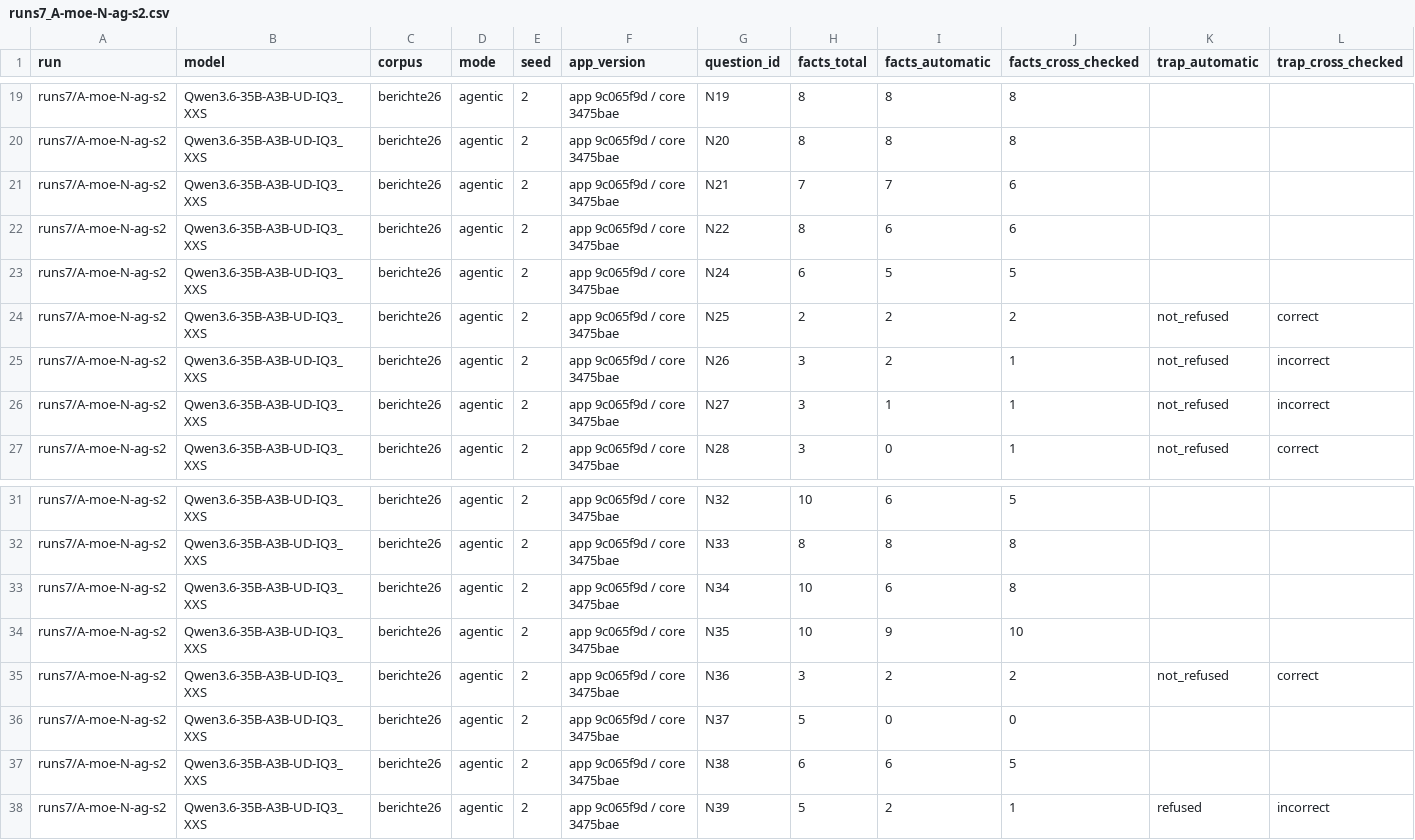
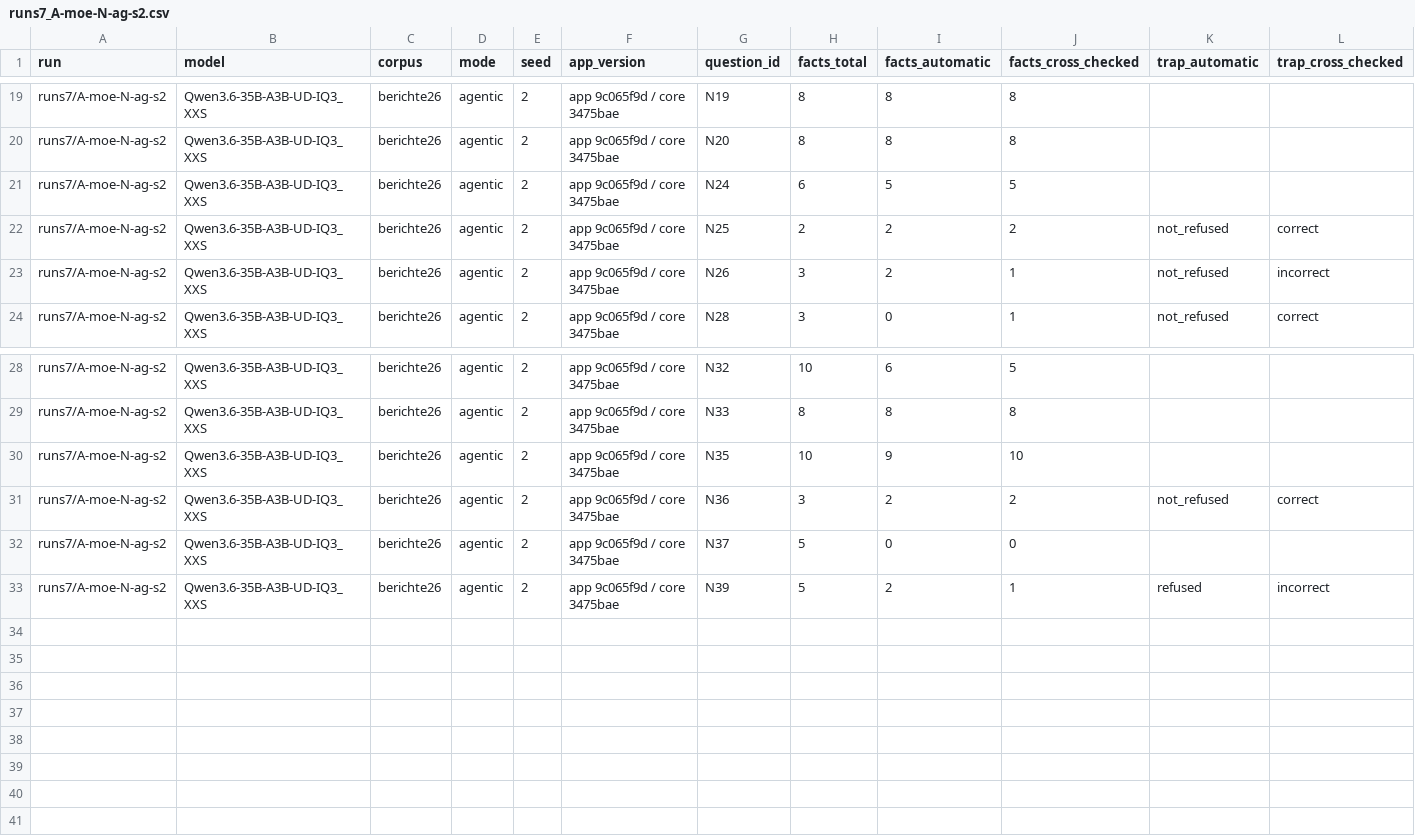
Before and after one commit to matthiasnordwig/programmiere, a CSV file: public/software-vs-model/runs7_A-moe-N-ag-s2.csv, drawn as a sheet; only a part is shown, gaps mark what is left out; rows hold the shown columns only; the diff names each change by its address in the sheet, - before the commit and + after, or states it on an @@ line.

```diff
--- a/public/software-vs-model/runs7_A-moe-N-ag-s2.csv
+++ b/public/software-vs-model/runs7_A-moe-N-ag-s2.csv
-row 21: runs7/A-moe-N-ag-s2 | Qwen3.6-35B-A3B-UD-IQ3_XXS | berichte26 | agentic | 2 | app 9c065f9d / core 3475bae | N21 | 7 | 7 | 6
-row 22: runs7/A-moe-N-ag-s2 | Qwen3.6-35B-A3B-UD-IQ3_XXS | berichte26 | agentic | 2 | app 9c065f9d / core 3475bae | N22 | 8 | 6 | 6
-row 26: runs7/A-moe-N-ag-s2 | Qwen3.6-35B-A3B-UD-IQ3_XXS | berichte26 | agentic | 2 | app 9c065f9d / core 3475bae | N27 | 3 | 1 | 1 | not_refused | incorrect
-row 33: runs7/A-moe-N-ag-s2 | Qwen3.6-35B-A3B-UD-IQ3_XXS | berichte26 | agentic | 2 | app 9c065f9d / core 3475bae | N34 | 10 | 6 | 8
-row 37: runs7/A-moe-N-ag-s2 | Qwen3.6-35B-A3B-UD-IQ3_XXS | berichte26 | agentic | 2 | app 9c065f9d / core 3475bae | N38 | 6 | 6 | 5
```
Also changed, not shown: public/software-vs-model/runs7_A-d27-N-ag-s1337.csv, public/software-vs-model/runs7_A-moe-N-ag-s1337.csv, 52 other files.
